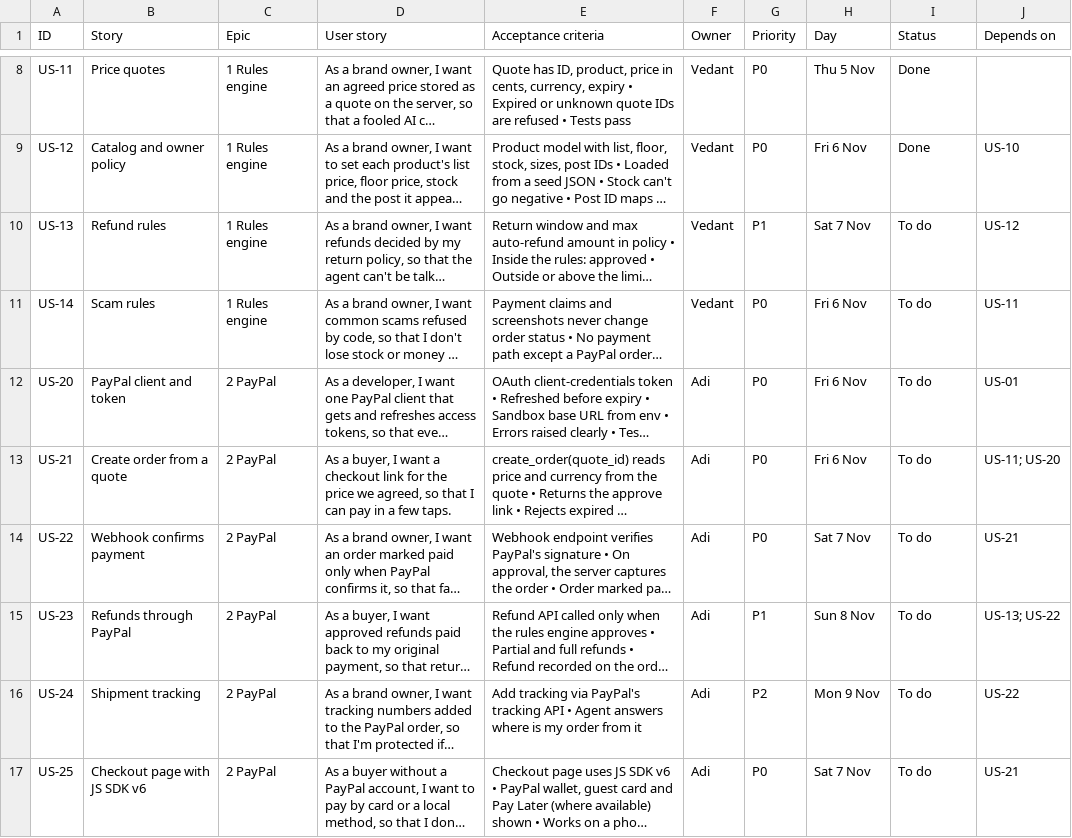
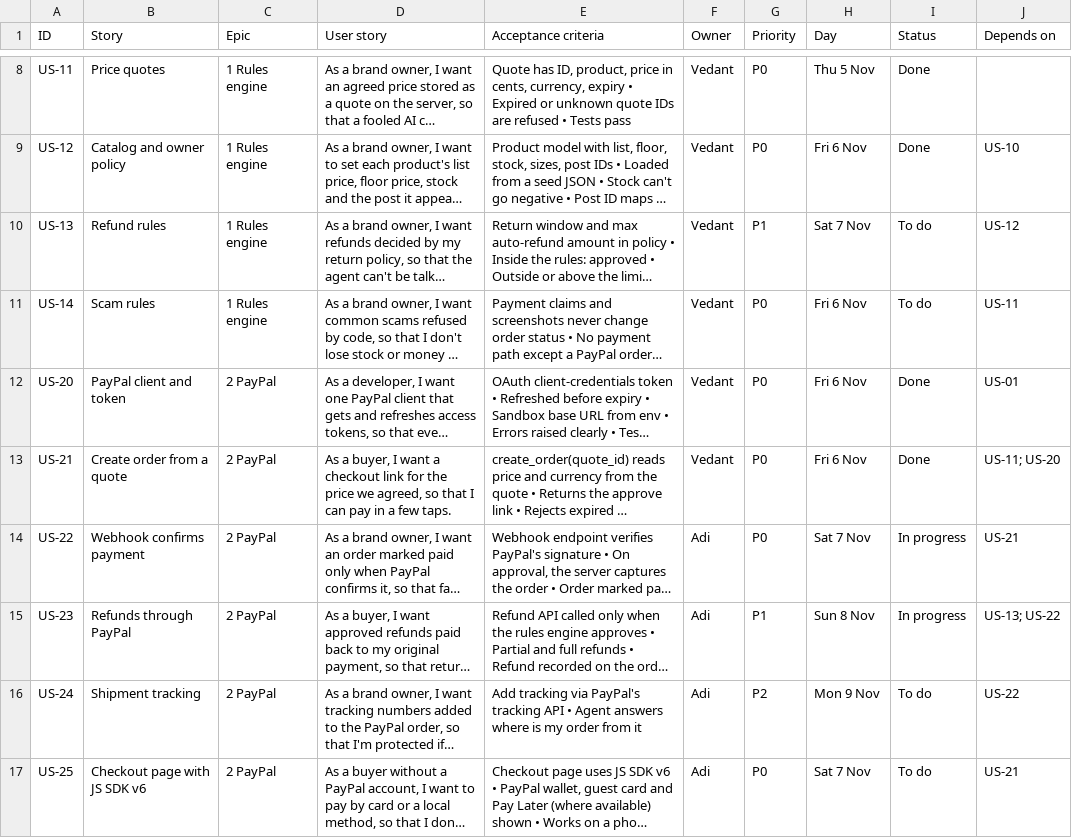
Before and after one commit to vedantdevkar04/paypalhacks, a CSV file: notion_board.csv, drawn as a sheet; only a part is shown, gaps mark what is left out; long unchanged cells end in …; the diff names each change by its address in the sheet, - before the commit and + after, or states it on an @@ line.

```diff
--- a/notion_board.csv
+++ b/notion_board.csv
-F12:F13 (Owner): Adi
+F12:F13 (Owner): Vedant
-I12:I13 (Status): To do
+I12:I13 (Status): Done
-I14:I15 (Status): To do
+I14:I15 (Status): In progress
```
Also changed, not shown: 9 other files.
